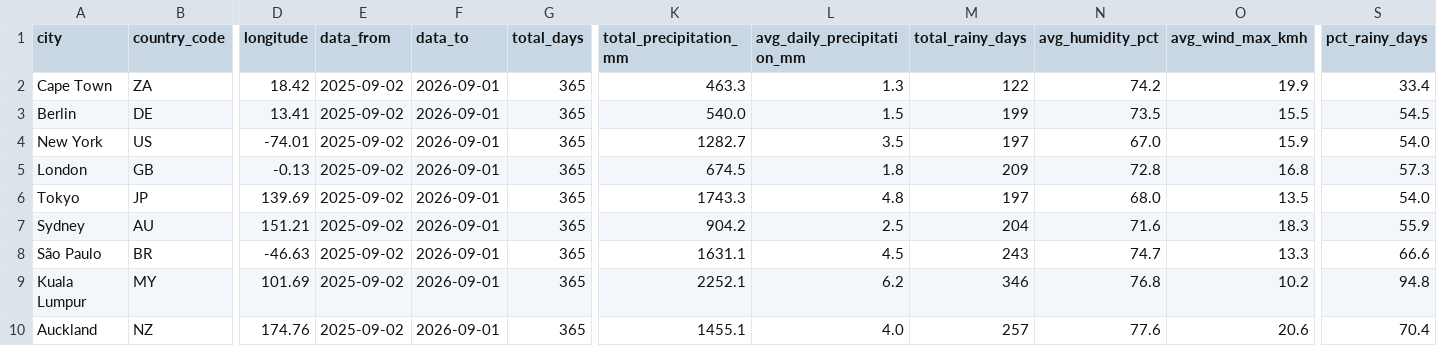
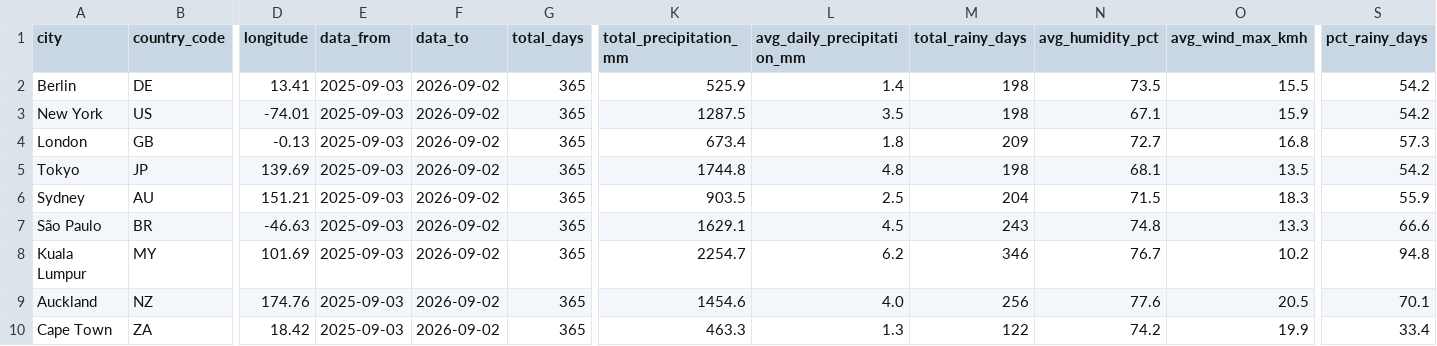
Before and after one commit to farahjaafar/analytics, a CSV file: weather-analytics-pipeline/evidence_dashboard/sources/weather/dim_cities.csv, drawn as a sheet; only a part is shown, gaps mark what is left out; removed rows and columns are numbered as before the commit, all else as after; rows hold the shown columns only; the diff names each change by its address in the sheet, - before the commit and + after, or states it on an @@ line.

```diff
--- a/weather-analytics-pipeline/evidence_dashboard/sources/weather/dim_cities.csv
+++ b/weather-analytics-pipeline/evidence_dashboard/sources/weather/dim_cities.csv
-row 2: Cape Town | ZA | 18.42 | 2025-09-02 | 2026-09-01 | 365 | 463.3 | 1.3 | 122 | 74.2 | 19.9 | 33.4
-E2:E9 (data_from): 2025-09-02
+E2:E9 (data_from): 2025-09-03
-F2:F9 (data_to): 2026-09-01
+F2:F9 (data_to): 2026-09-02
-K2 (total_precipitation_mm): 540.0
+K2 (total_precipitation_mm): 525.9
-L2 (avg_daily_precipitation_mm): 1.5
+L2 (avg_daily_precipitation_mm): 1.4
-M2 (total_rainy_days): 199
+M2 (total_rainy_days): 198
-S2 (pct_rainy_days): 54.5
+S2 (pct_rainy_days): 54.2
-K3 (total_precipitation_mm): 1282.7
+K3 (total_precipitation_mm): 1287.5
-M3 (total_rainy_days): 197
+M3 (total_rainy_days): 198
-N3 (avg_humidity_pct): 67.0
+N3 (avg_humidity_pct): 67.1
-S3 (pct_rainy_days): 54.0
+S3 (pct_rainy_days): 54.2
-K4 (total_precipitation_mm): 674.5
+K4 (total_precipitation_mm): 673.4
-N4 (avg_humidity_pct): 72.8
+N4 (avg_humidity_pct): 72.7
-K5 (total_precipitation_mm): 1743.3
+K5 (total_precipitation_mm): 1744.8
-M5 (total_rainy_days): 197
+M5 (total_rainy_days): 198
-N5 (avg_humidity_pct): 68.0
+N5 (avg_humidity_pct): 68.1
-S5 (pct_rainy_days): 54.0
+S5 (pct_rainy_days): 54.2
-K6 (total_precipitation_mm): 904.2
+K6 (total_precipitation_mm): 903.5
-N6 (avg_humidity_pct): 71.6
+N6 (avg_humidity_pct): 71.5
-K7 (total_precipitation_mm): 1631.1
+K7 (total_precipitation_mm): 1629.1
-N7 (avg_humidity_pct): 74.7
+N7 (avg_humidity_pct): 74.8
-K8 (total_precipitation_mm): 2252.1
+K8 (total_precipitation_mm): 2254.7
-N8 (avg_humidity_pct): 76.8
+N8 (avg_humidity_pct): 76.7
-K9 (total_precipitation_mm): 1455.1
+K9 (total_precipitation_mm): 1454.6
-M9 (total_rainy_days): 257
+M9 (total_rainy_days): 256
-O9 (avg_wind_max_kmh): 20.6
+O9 (avg_wind_max_kmh): 20.5
-S9 (pct_rainy_days): 70.4
+S9 (pct_rainy_days): 70.1
+row 10: Cape Town | ZA | 18.42 | 2025-09-03 | 2026-09-02 | 365 | 463.3 | 1.3 | 122 | 74.2 | 19.9 | 33.4
```
Also changed, not shown: weather-analytics-pipeline/evidence_dashboard/sources/weather/fct_daily_weather.csv.
